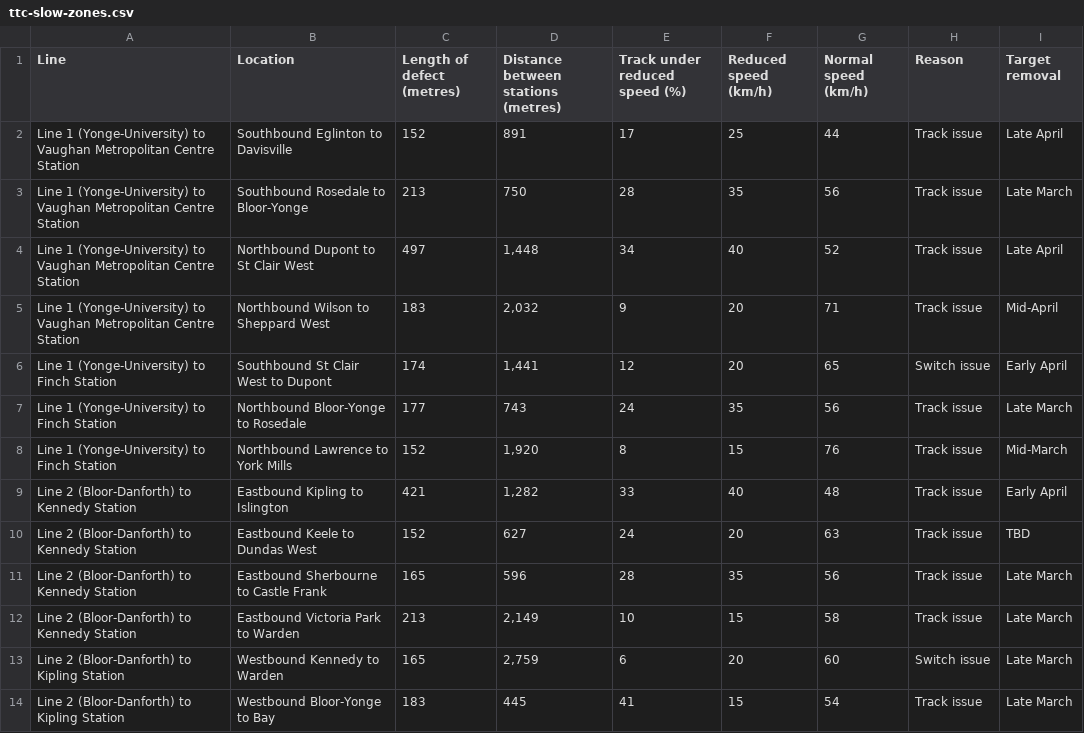
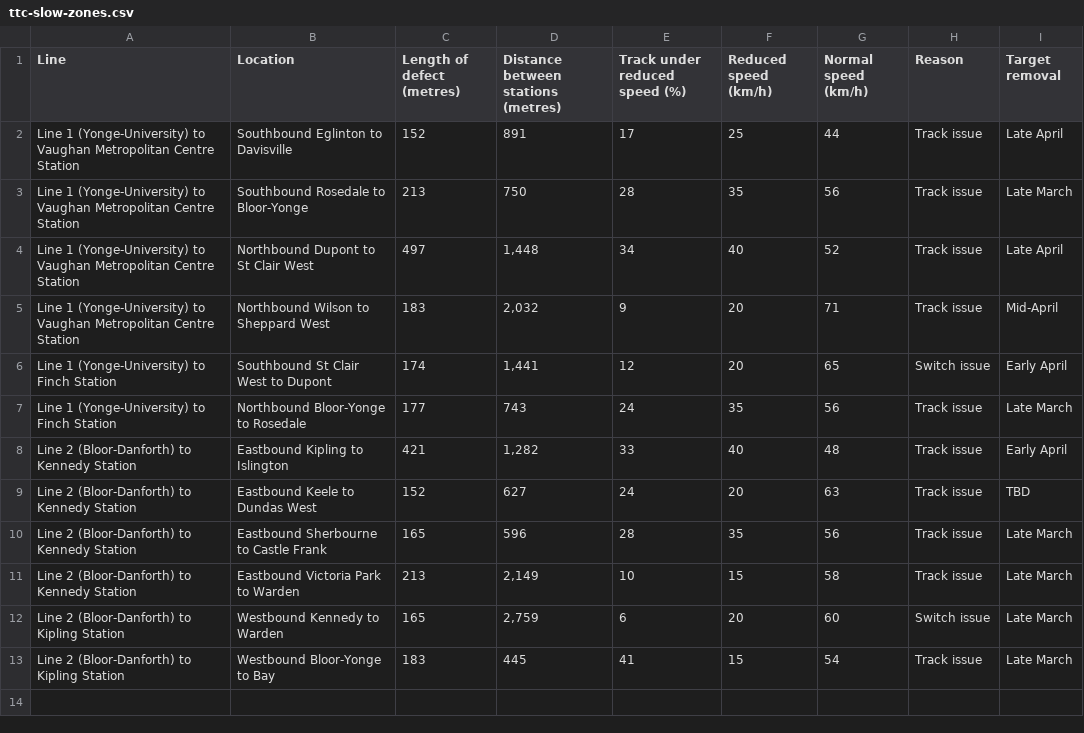
Before and after one commit to thomassth/to-bus-stations, a CSV file: data/ttc/slow-zone/ttc-slow-zones.csv, drawn as a sheet; the diff names each change by its address in the sheet, - before the commit and + after, or states it on an @@ line.

```diff
--- a/data/ttc/slow-zone/ttc-slow-zones.csv
+++ b/data/ttc/slow-zone/ttc-slow-zones.csv
-row 8: Line 1 (Yonge-University) to Finch Station | Northbound Lawrence to York Mills | 152 | 1,920 | 8 | 15 | 76 | Track issue | Mid-March
```
Also changed, not shown: 1 other file.
